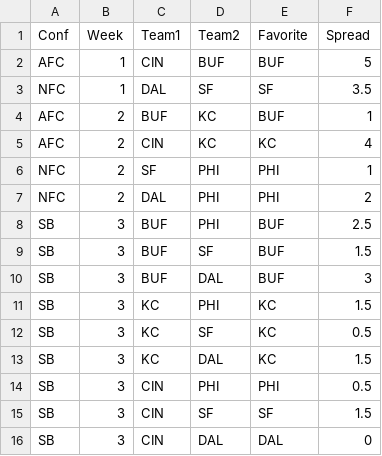
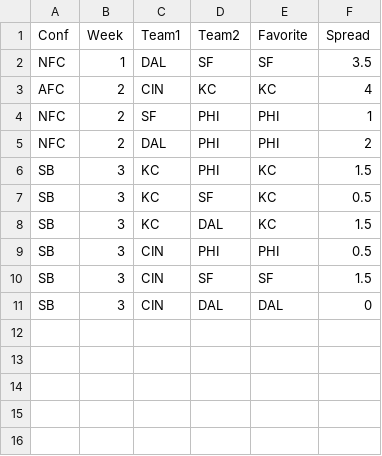
Before and after one commit to ChristopherDavisUCI/streamlit-nfl, a CSV file: spreads-Jan22.csv, drawn as a sheet.

```diff
--- a/spreads-Jan22.csv
+++ b/spreads-Jan22.csv
@@ -1,5 +1,3 @@
 Conf,Week,Team1,Team2,Favorite,Spread
-AFC,1,CIN,BUF,BUF,5
 NFC,1,DAL,SF,SF,3.5
-AFC,2,BUF,KC,BUF,1
 AFC,2,CIN,KC,KC,4
@@ -7,5 +5,2 @@ NFC,2,SF,PHI,PHI,1
 NFC,2,DAL,PHI,PHI,2
-SB,3,BUF,PHI,BUF,2.5
-SB,3,BUF,SF,BUF,1.5
-SB,3,BUF,DAL,BUF,3
 SB,3,KC,PHI,KC,1.5
```
Also changed, not shown: 2 other files.
